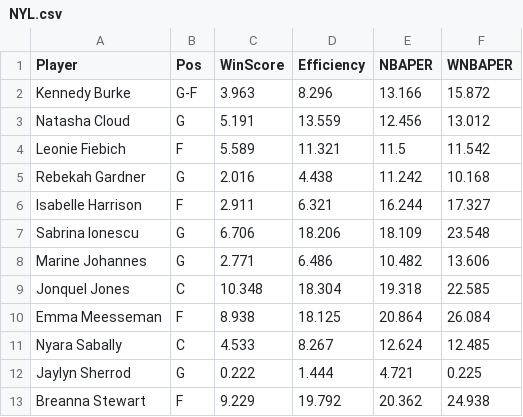
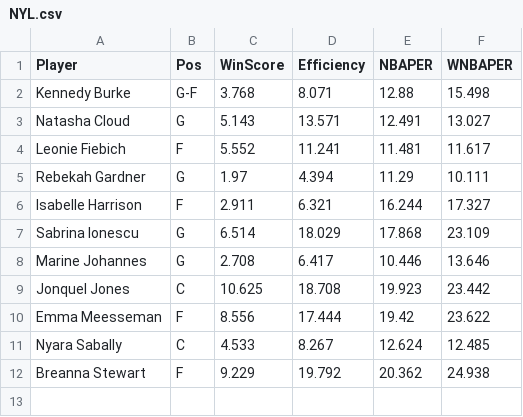
Before and after one commit to smonroe6/WNBA-Player-Rating, a CSV file: data/Metrics/CurrentSeasonTeams/NYL.csv, drawn as a sheet.

```diff
--- a/data/Metrics/CurrentSeasonTeams/NYL.csv
+++ b/data/Metrics/CurrentSeasonTeams/NYL.csv
@@ -1,13 +1,12 @@
 Player,Pos,WinScore,Efficiency,NBAPER,WNBAPER
-Kennedy Burke,G-F,3.963,8.296,13.166,15.872
-Natasha Cloud,G,5.191,13.559,12.456,13.012
-Leonie Fiebich,F,5.589,11.321,11.5,11.542
-Rebekah Gardner,G,2.016,4.438,11.242,10.168
+Kennedy Burke,G-F,3.768,8.071,12.88,15.498
+Natasha Cloud,G,5.143,13.571,12.491,13.027
+Leonie Fiebich,F,5.552,11.241,11.481,11.617
+Rebekah Gardner,G,1.97,4.394,11.29,10.111
 Isabelle Harrison,F,2.911,6.321,16.244,17.327
-Sabrina Ionescu,G,6.706,18.206,18.109,23.548
-Marine Johannes,G,2.771,6.486,10.482,13.606
-Jonquel Jones,C,10.348,18.304,19.318,22.585
-Emma Meesseman,F,8.938,18.125,20.864,26.084
+Sabrina Ionescu,G,6.514,18.029,17.868,23.109
+Marine Johannes,G,2.708,6.417,10.446,13.646
+Jonquel Jones,C,10.625,18.708,19.923,23.442
+Emma Meesseman,F,8.556,17.444,19.42,23.622
 Nyara Sabally,C,4.533,8.267,12.624,12.485
-Jaylyn Sherrod,G,0.222,1.444,4.721,0.225
 Breanna Stewart,F,9.229,19.792,20.362,24.938
```
Also changed, not shown: data/Cleaned/2025Data.csv, data/Metrics/2025Metrics.csv, 13 other files.
